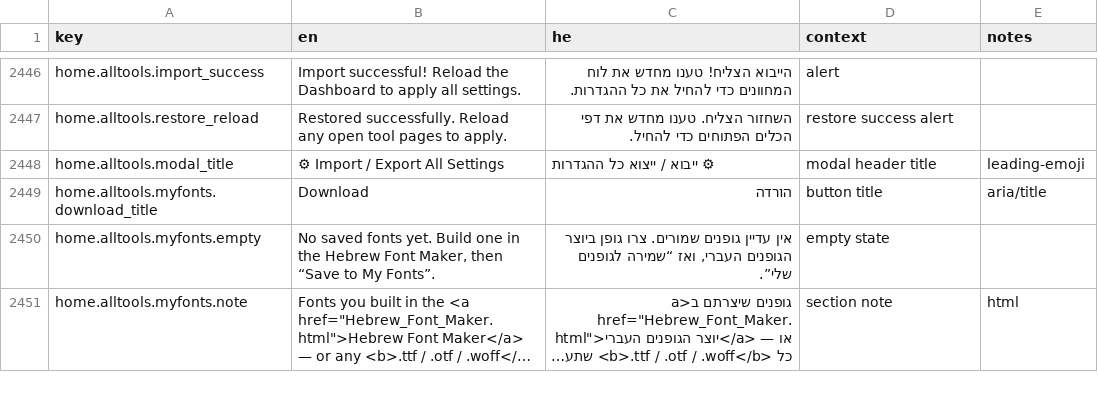
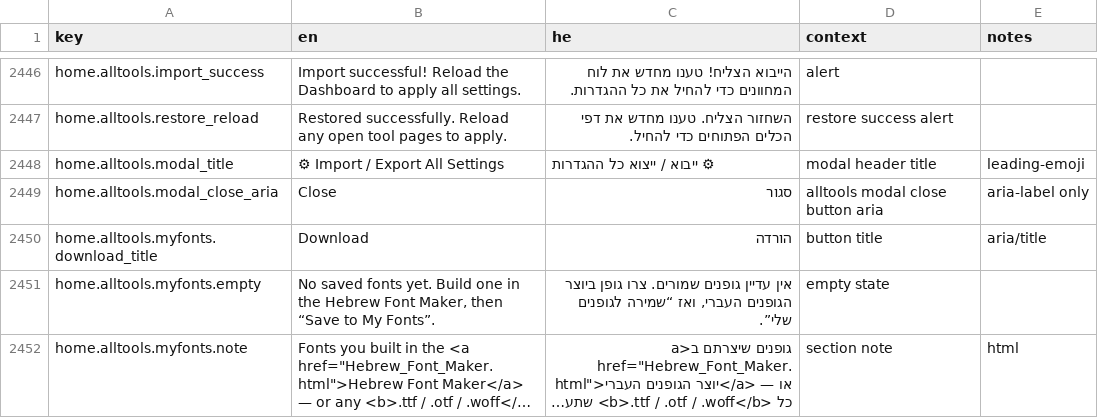
Before and after one commit to Hbleiberg/Hebrew_Blender, a CSV file: locales/ui-strings.csv, drawn as a sheet; only a part is shown, gaps mark what is left out; long unchanged cells end in …; the diff names each change by its address in the sheet, - before the commit and + after, or states it on an @@ line.

```diff
--- a/locales/ui-strings.csv
+++ b/locales/ui-strings.csv
+row 2449: home.alltools.modal_close_aria | Close | סגור | alltools modal close button aria | aria-label only
```
Also changed, not shown: 3 other files.
